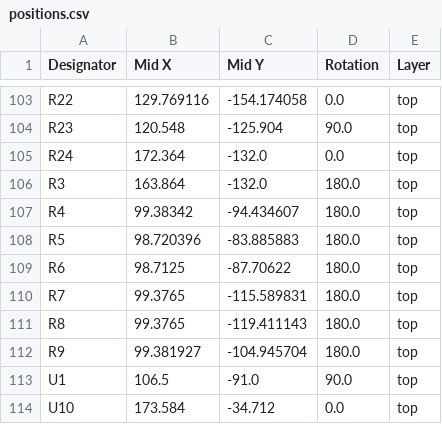
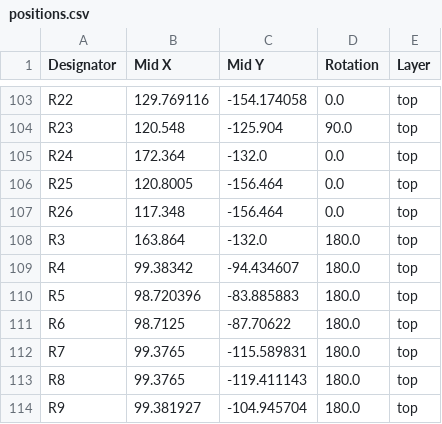
Before and after one commit to Sprudlwassr/FlexPrint, a CSV file: hardware/Mainboard/production/positions.csv, drawn as a sheet; only a part is shown, gaps mark what is left out; the shorter side is filled out with more unchanged rows; the diff names each change by its address in the sheet, - before the commit and + after, or states it on an @@ line.

Commit message:
mainboard v2

```diff
--- a/hardware/Mainboard/production/positions.csv
+++ b/hardware/Mainboard/production/positions.csv
+row 106: R25 | 120.8005 | -156.464 | 0.0 | top
+row 107: R26 | 117.348 | -156.464 | 0.0 | top
```
Also changed, not shown: hardware/Mainboard/production/bom.csv, hardware/Mainboard/production/designators.csv, 23 other files.
